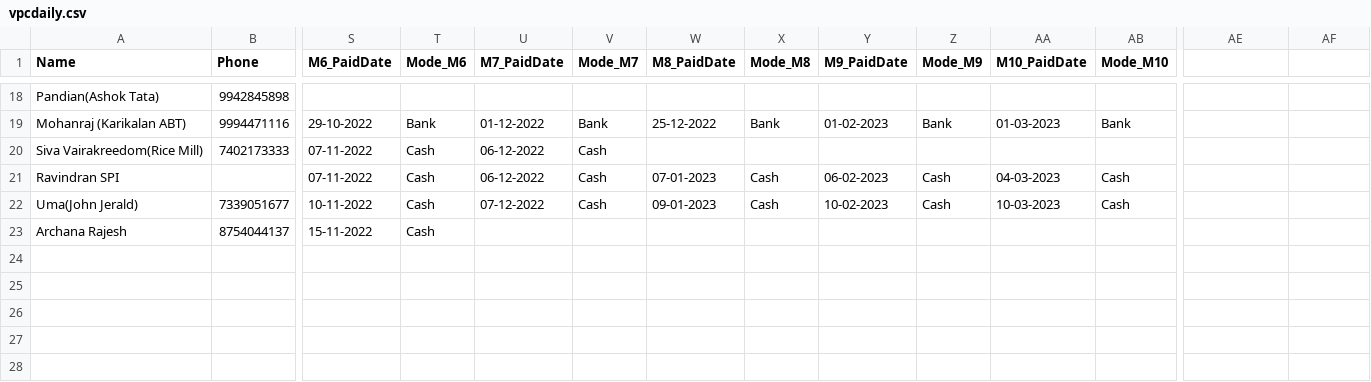
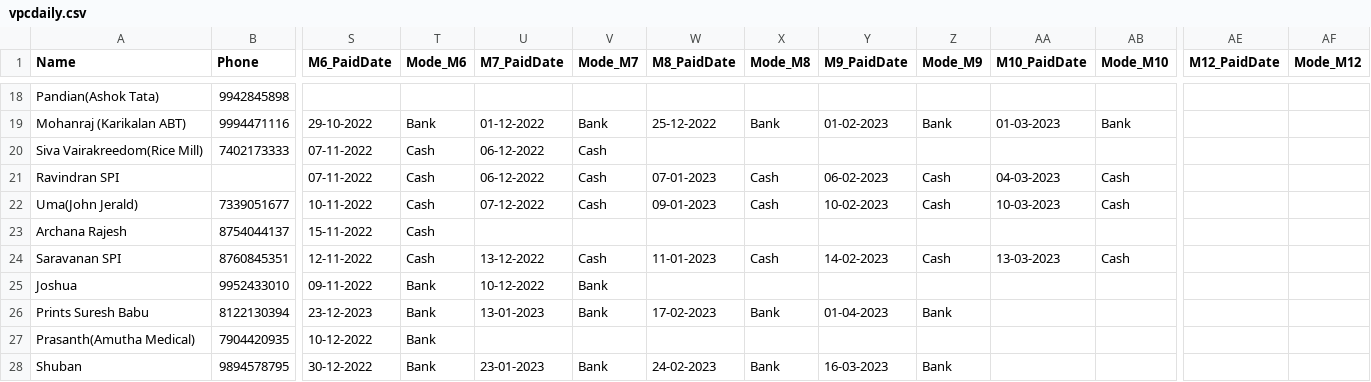
Before and after one commit to vpcfinanciers/vpc, a CSV file: vpcdaily.csv, drawn as a sheet; only a part is shown, gaps mark what is left out; rows hold the shown columns only; the diff names each change by its address in the sheet, - before the commit and + after, or states it on an @@ line.

Commit message:
Update vpcdaily.csv

```diff
--- a/vpcdaily.csv
+++ b/vpcdaily.csv
-AE1: (empty)
+AE1: M12_PaidDate
-AF1: (empty)
+AF1: Mode_M12
+row 24: Saravanan SPI | 8760845351 | 12-11-2022 | Cash | 13-12-2022 | Cash | 11-01-2023 | Cash | 14-02-2023 | Cash | 13-03-2023 | Cash
+row 25: Joshua | 9952433010 | 09-11-2022 | Bank | 10-12-2022 | Bank
+row 26: Prints Suresh Babu | 8122130394 | 23-12-2023 | Bank | 13-01-2023 | Bank | 17-02-2023 | Bank | 01-04-2023 | Bank
+row 27: Prasanth(Amutha Medical) | 7904420935 | 10-12-2022 | Bank
+row 28: Shuban | 9894578795 | 30-12-2022 | Bank | 23-01-2023 | Bank | 24-02-2023 | Bank | 16-03-2023 | Bank
```
